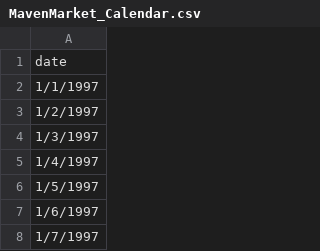
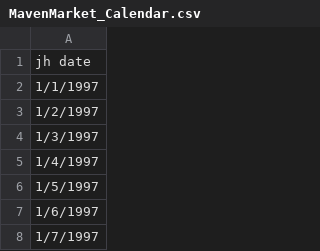
Before and after one commit to udhayveer-singh-jamwal/Maven-Market-Analysis-Dashboard, a CSV file: MavenMarket_Calendar.csv, drawn as a sheet; only a part is shown.

```diff
--- a/MavenMarket_Calendar.csv
+++ b/MavenMarket_Calendar.csv
@@ -1,2 +1,2 @@
-date
+jh date
 1/1/1997
```
